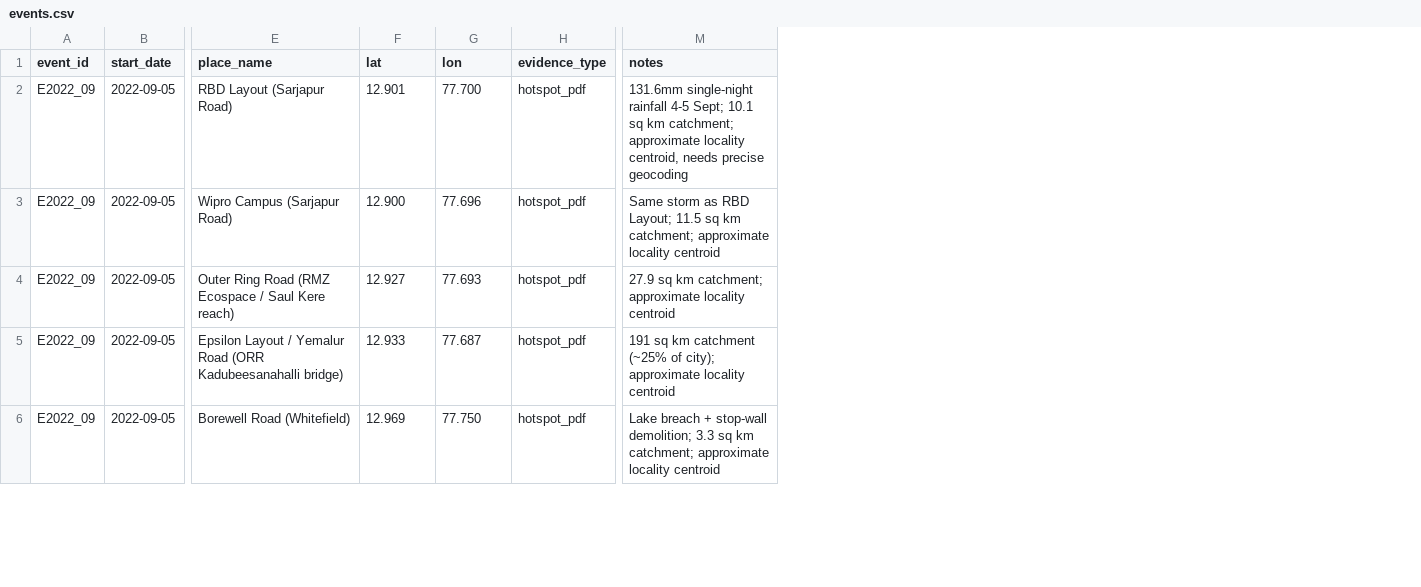
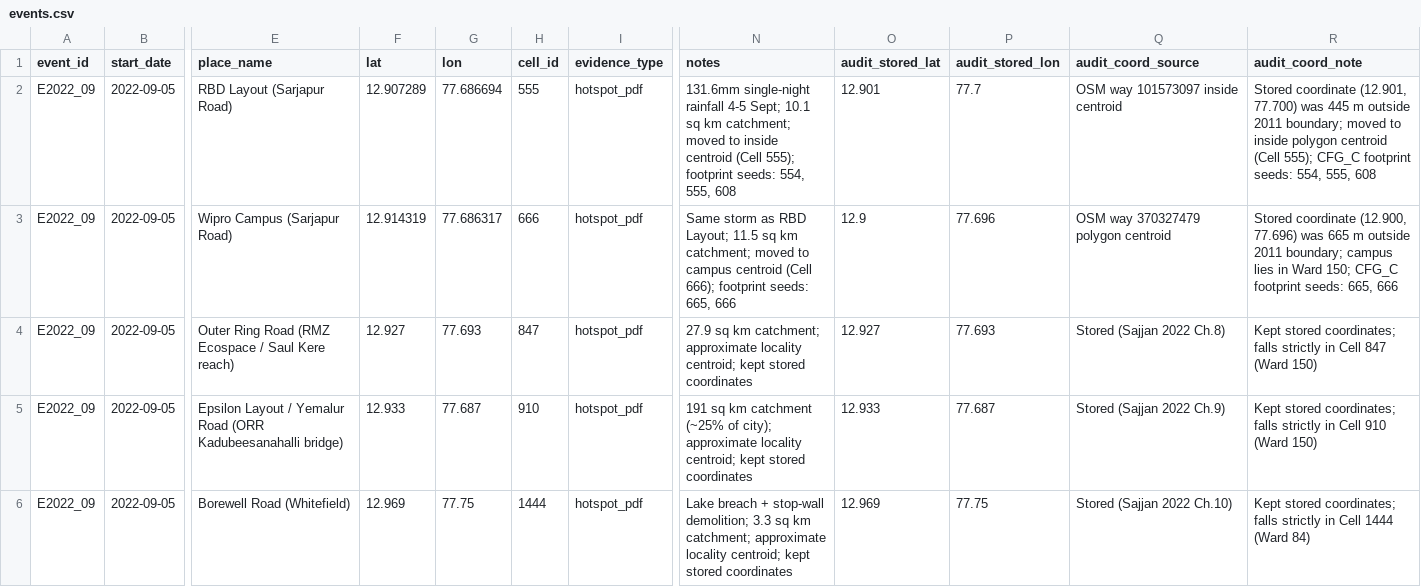
Before and after one commit to nishanth-end/n2m-rain-model, a CSV file: data/events.csv, drawn as a sheet; only a part is shown, gaps mark what is left out; addresses are those after the commit; the diff covers the shown part only; the diff names each change by its address in the sheet, - before the commit and + after, or states it on an @@ line.

Commit message:
feat(events): apply audit decisions, primary seeds, and hash guard update

```diff
--- a/data/events.csv
+++ b/data/events.csv
+column H (cell_id), rows 2-6: 555 | 666 | 847 | 910 | 1444
+column O (audit_stored_lat), rows 2-6: 12.901 | 12.9 | 12.927 | 12.933 | 12.969
+column P (audit_stored_lon), rows 2-6: 77.7 | 77.696 | 77.693 | 77.687 | 77.75
+column Q (audit_coord_source), rows 2-6: OSM way 101573097 inside centroid | OSM way 370327479 polygon centroid | Stored (Sajjan 2022 Ch.8) | Stored (Sajjan 2022 Ch.9) | Stored (Sajjan 2022 Ch.10)
+column R (audit_coord_note), rows 2-6: Stored coordinate (12.901, 77.700) was 445 m outside 2011 boundary; moved to inside polygon centroid (Cell 555); CFG_C footprint seeds: 554, 555, 608 | Stored coordinate (12.900, 77.696) was 665 m outside 2011 boundary; campus lies in Ward 150; CFG_C footprint seeds: 665, 666 | Kept stored coordinates; falls strictly in Cell 847 (Ward 150) | Kept stored coordinates; falls strictly in Cell 910 (Ward 150) | Kept stored coordinates; falls strictly in Cell 1444 (Ward 84)
-F2 (lat): 12.901
+F2 (lat): 12.907289
-G2 (lon): 77.700
+G2 (lon): 77.686694
-N2 (notes): …km catchment; approximate locality centroid, needs precise geocoding
+N2 (notes): …km catchment; moved to inside centroid (Cell 555); footprint seeds: 554, 555, 608
-F3 (lat): 12.900
+F3 (lat): 12.914319
-G3 (lon): 77.696
+G3 (lon): 77.686317
-N3 (notes): …km catchment; approximate locality centroid
+N3 (notes): …km catchment; moved to campus centroid (Cell 666); footprint seeds: 665, 666
-N4 (notes): …approximate locality centroid
+N4 (notes): …approximate locality centroid; kept stored coordinates
-N5 (notes): …approximate locality centroid
+N5 (notes): …approximate locality centroid; kept stored coordinates
-G6 (lon): 77.750
+G6 (lon): 77.75
-N6 (notes): …approximate locality centroid
+N6 (notes): …approximate locality centroid; kept stored coordinates
```
Also changed, not shown: 10 edited cells elsewhere in this file, data/interim/events_verification_template.csv, data/interim/events_with_cells.csv, 9 other files.
